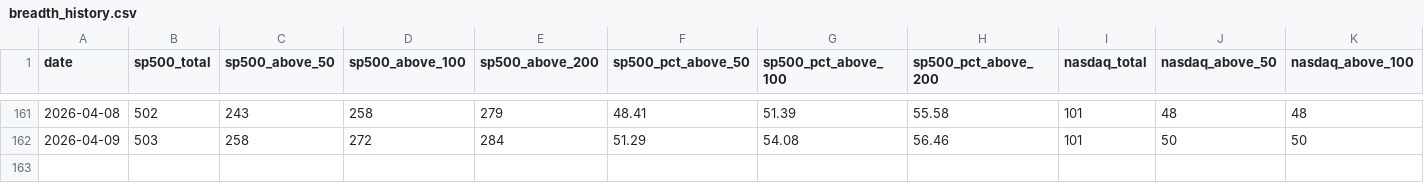
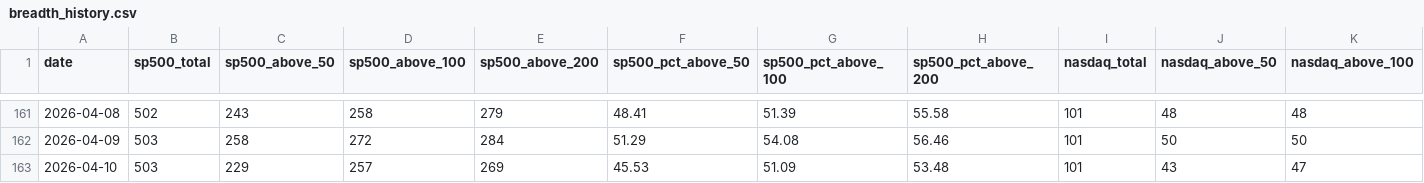
Before and after one commit to kkotsche1/Market-Breadth-Notifier, a CSV file: data/breadth_history.csv, drawn as a sheet; only a part is shown, gaps mark what is left out; rows hold the shown columns only; the diff names each change by its address in the sheet, - before the commit and + after, or states it on an @@ line.

```diff
--- a/data/breadth_history.csv
+++ b/data/breadth_history.csv
+row 163: 2026-04-10 | 503 | 229 | 257 | 269 | 45.53 | 51.09 | 53.48 | 101 | 43 | 47
```
